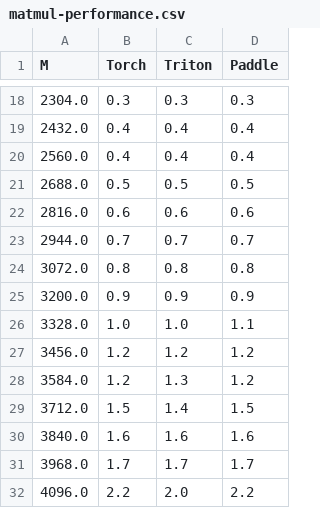
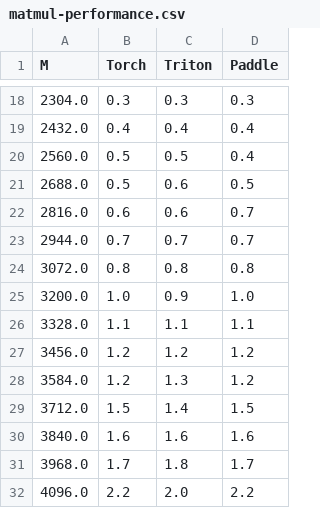
Before and after one commit to yuanlehome/MyNotes, a CSV file: trition/perf_a10_cuda11.8_cudnn8.6/matmul-performance.csv, drawn as a sheet; only a part is shown, gaps mark what is left out.

```diff
--- a/trition/perf_a10_cuda11.8_cudnn8.6/matmul-performance.csv
+++ b/trition/perf_a10_cuda11.8_cudnn8.6/matmul-performance.csv
@@ -19,9 +19,9 @@ M,Torch,Triton,Paddle
 2432.0,0.4,0.4,0.4
-2560.0,0.4,0.4,0.4
-2688.0,0.5,0.5,0.5
-2816.0,0.6,0.6,0.6
+2560.0,0.5,0.5,0.4
+2688.0,0.5,0.6,0.5
+2816.0,0.6,0.6,0.7
 2944.0,0.7,0.7,0.7
 3072.0,0.8,0.8,0.8
-3200.0,0.9,0.9,0.9
-3328.0,1.0,1.0,1.1
+3200.0,1.0,0.9,1.0
+3328.0,1.1,1.1,1.1
 3456.0,1.2,1.2,1.2
@@ -30,3 +30,3 @@ M,Torch,Triton,Paddle
 3840.0,1.6,1.6,1.6
-3968.0,1.7,1.7,1.7
+3968.0,1.7,1.8,1.7
 4096.0,2.2,2.0,2.2
```
Also changed, not shown: trition/perf_a10_cuda11.8_cudnn8.6/matmul-batched-performance.csv, trition/perf_a10_cuda11.8_cudnn8.6/matmul-with-block-ptr-performance.csv, 6 other files.
